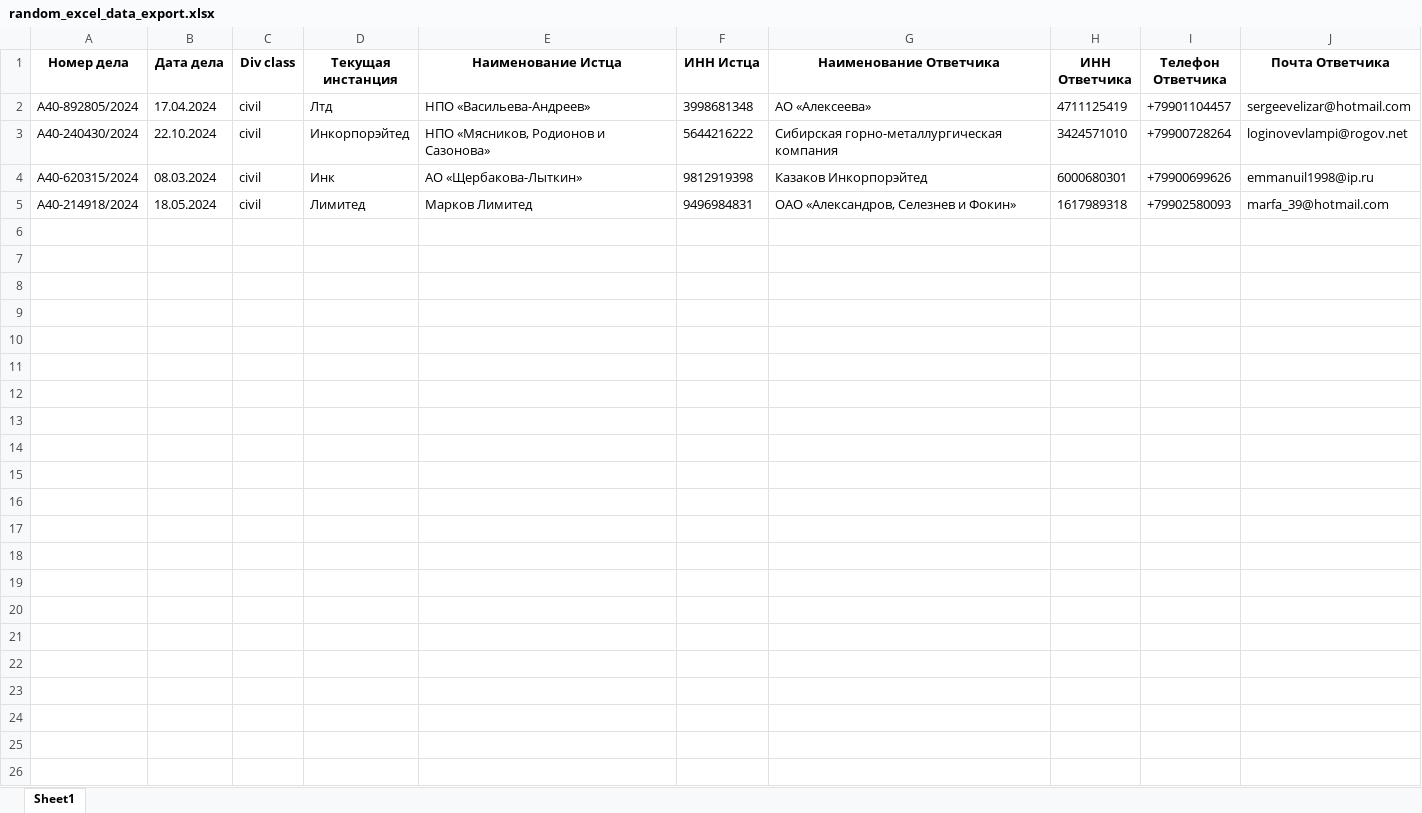
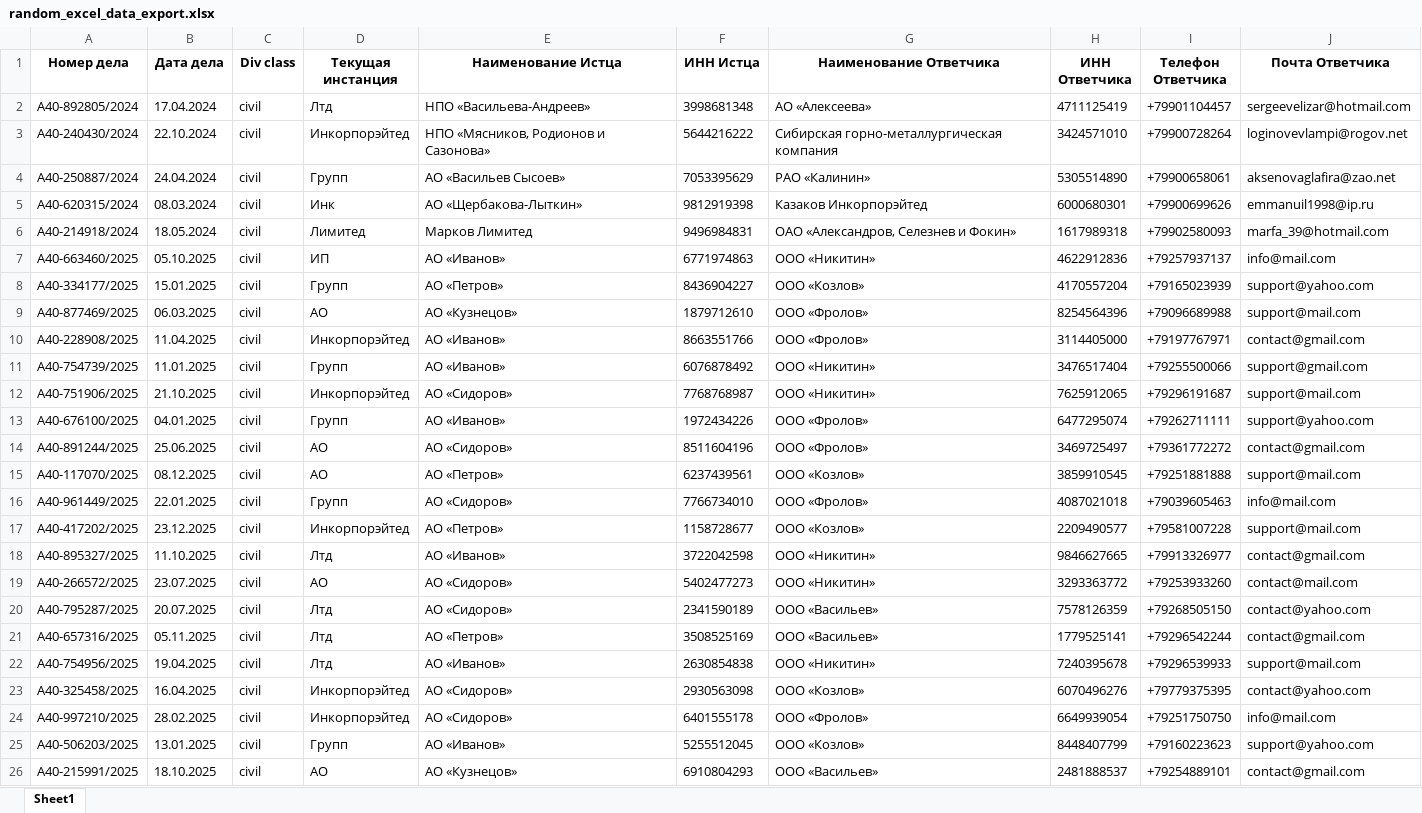
Before and after one commit to cherseroff27/TGNumberCheckerAppium, an Excel workbook: excel_tables_dir/random_excel_data_export.xlsx, sheet Sheet1, drawn as a sheet; values as stored, in another font and other column widths than the file's, no borders; the diff names each change by its address in the sheet, - before the commit and + after, or states it on an @@ line.

```diff
--- a/excel_tables_dir/random_excel_data_export.xlsx (sheet Sheet1)
+++ b/excel_tables_dir/random_excel_data_export.xlsx (sheet Sheet1)
+row 4: А40-250887/2024 | 24.04.2024 | civil | Групп | АО «Васильев Сысоев» | 7053395629 | РАО «Калинин» | 5305514890 | +79900658061 | aksenovaglafira@zao.net
+row 7: А40-663460/2025 | 05.10.2025 | civil | ИП | АО «Иванов» | 6771974863 | ООО «Никитин» | 4622912836 | +79257937137 | info@mail.com
+row 8: А40-334177/2025 | 15.01.2025 | civil | Групп | АО «Петров» | 8436904227 | ООО «Козлов» | 4170557204 | +79165023939 | support@yahoo.com
+row 9: А40-877469/2025 | 06.03.2025 | civil | АО | АО «Кузнецов» | 1879712610 | ООО «Фролов» | 8254564396 | +79096689988 | support@mail.com
+row 10: А40-228908/2025 | 11.04.2025 | civil | Инкорпорэйтед | АО «Иванов» | 8663551766 | ООО «Фролов» | 3114405000 | +79197767971 | contact@gmail.com
+row 11: А40-754739/2025 | 11.01.2025 | civil | Групп | АО «Иванов» | 6076878492 | ООО «Никитин» | 3476517404 | +79255500066 | support@gmail.com
+row 12: А40-751906/2025 | 21.10.2025 | civil | Инкорпорэйтед | АО «Сидоров» | 7768768987 | ООО «Никитин» | 7625912065 | +79296191687 | support@mail.com
+row 13: А40-676100/2025 | 04.01.2025 | civil | Групп | АО «Иванов» | 1972434226 | ООО «Фролов» | 6477295074 | +79262711111 | support@yahoo.com
+row 14: А40-891244/2025 | 25.06.2025 | civil | АО | АО «Сидоров» | 8511604196 | ООО «Фролов» | 3469725497 | +79361772272 | contact@gmail.com
+row 15: А40-117070/2025 | 08.12.2025 | civil | АО | АО «Петров» | 6237439561 | ООО «Козлов» | 3859910545 | +79251881888 | support@mail.com
+row 16: А40-961449/2025 | 22.01.2025 | civil | Групп | АО «Сидоров» | 7766734010 | ООО «Фролов» | 4087021018 | +79039605463 | info@mail.com
+row 17: А40-417202/2025 | 23.12.2025 | civil | Инкорпорэйтед | АО «Петров» | 1158728677 | ООО «Козлов» | 2209490577 | +79581007228 | support@mail.com
+row 18: А40-895327/2025 | 11.10.2025 | civil | Лтд | АО «Иванов» | 3722042598 | ООО «Никитин» | 9846627665 | +79913326977 | contact@gmail.com
+row 19: А40-266572/2025 | 23.07.2025 | civil | АО | АО «Сидоров» | 5402477273 | ООО «Никитин» | 3293363772 | +79253933260 | contact@mail.com
+row 20: А40-795287/2025 | 20.07.2025 | civil | Лтд | АО «Сидоров» | 2341590189 | ООО «Васильев» | 7578126359 | +79268505150 | contact@yahoo.com
+row 21: А40-657316/2025 | 05.11.2025 | civil | Лтд | АО «Петров» | 3508525169 | ООО «Васильев» | 1779525141 | +79296542244 | contact@gmail.com
+row 22: А40-754956/2025 | 19.04.2025 | civil | Лтд | АО «Иванов» | 2630854838 | ООО «Никитин» | 7240395678 | +79296539933 | support@mail.com
+row 23: А40-325458/2025 | 16.04.2025 | civil | Инкорпорэйтед | АО «Сидоров» | 2930563098 | ООО «Козлов» | 6070496276 | +79779375395 | contact@yahoo.com
+row 24: А40-997210/2025 | 28.02.2025 | civil | Инкорпорэйтед | АО «Сидоров» | 6401555178 | ООО «Фролов» | 6649939054 | +79251750750 | info@mail.com
+row 25: А40-506203/2025 | 13.01.2025 | civil | Групп | АО «Иванов» | 5255512045 | ООО «Козлов» | 8448407799 | +79160223623 | support@yahoo.com
+row 26: А40-215991/2025 | 18.10.2025 | civil | АО | АО «Кузнецов» | 6910804293 | ООО «Васильев» | 2481888537 | +79254889101 | contact@gmail.com
```
Also changed, not shown: excel_tables_dir/random_excel_data.xlsx, 8 other files.
